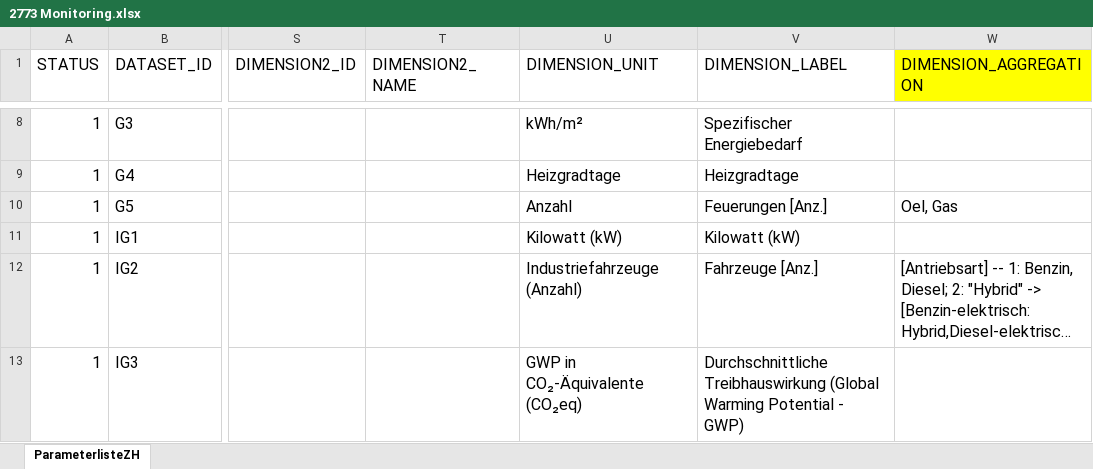
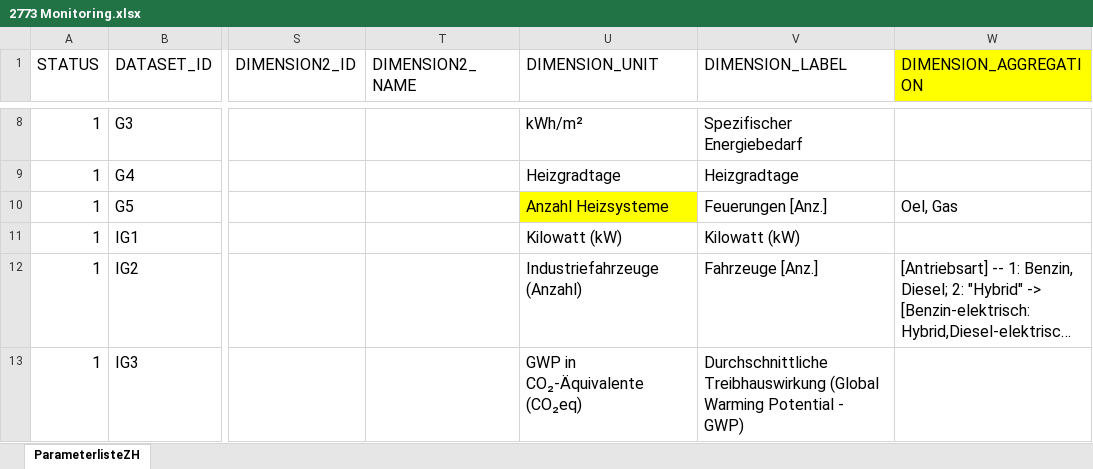
Before and after one commit to statistikZH/decarb_monitoring, an Excel workbook: 2773 Monitoring.xlsx, sheet ParameterlisteZH, drawn as a sheet; only a part is shown, gaps mark what is left out; long unchanged cells end in …; values as stored, in another font and other column widths than the file's, no borders; the diff names each change by its address in the sheet, - before the commit and + after, or states it on an @@ line.

Commit message:
Updated output data for G5 - new titel and unit label

```diff
--- a/2773 Monitoring.xlsx (sheet ParameterlisteZH)
+++ b/2773 Monitoring.xlsx (sheet ParameterlisteZH)
-U10 (DIMENSION_UNIT): Anzahl
+U10 (DIMENSION_UNIT): Anzahl Heizsysteme
-U10 fill: none
+U10 fill: #FFFF00
```
Also changed, not shown: 2 other files.
